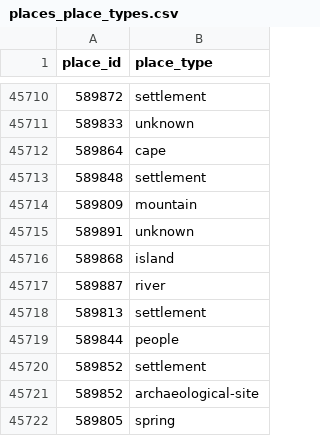
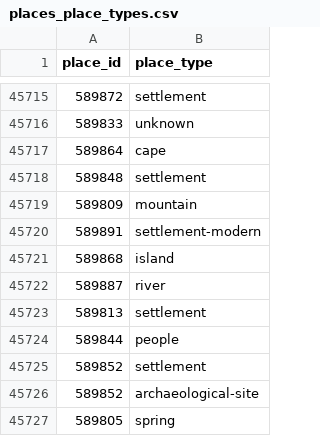
Before and after one commit to isawnyu/pleiades.datasets, a CSV file: data/gis/places_place_types.csv, drawn as a sheet; only a part is shown, gaps mark what is left out; the diff covers the shown part only.

```diff
--- a/data/gis/places_place_types.csv
+++ b/data/gis/places_place_types.csv
@@ -45714,3 +45719,3 @@
 589809,mountain
-589891,unknown
+589891,settlement-modern
 589868,island
```
Also changed, not shown: 6 added rows elsewhere in this file, 2 other files.
